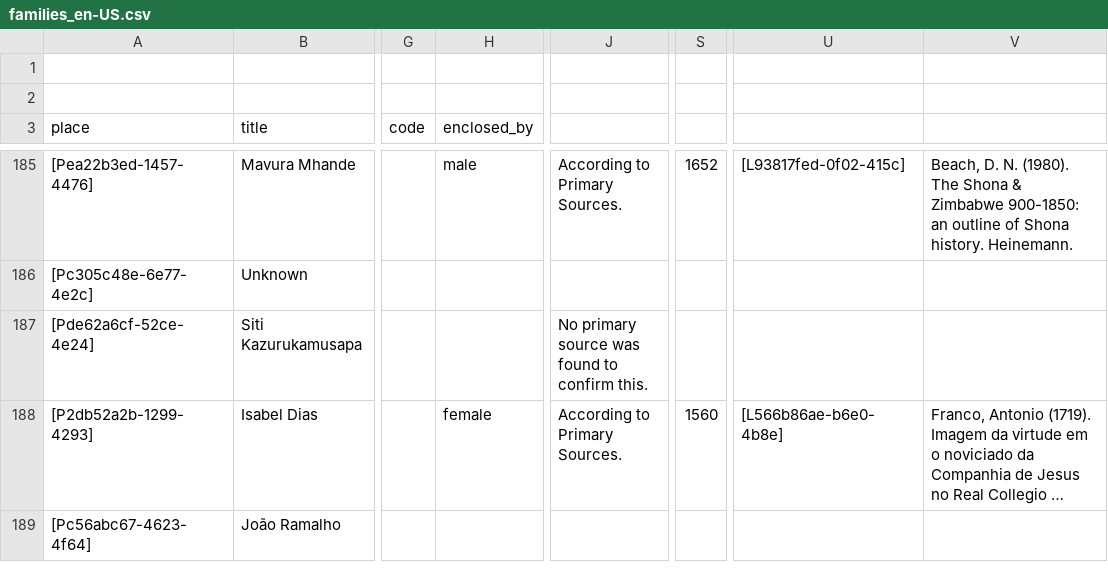
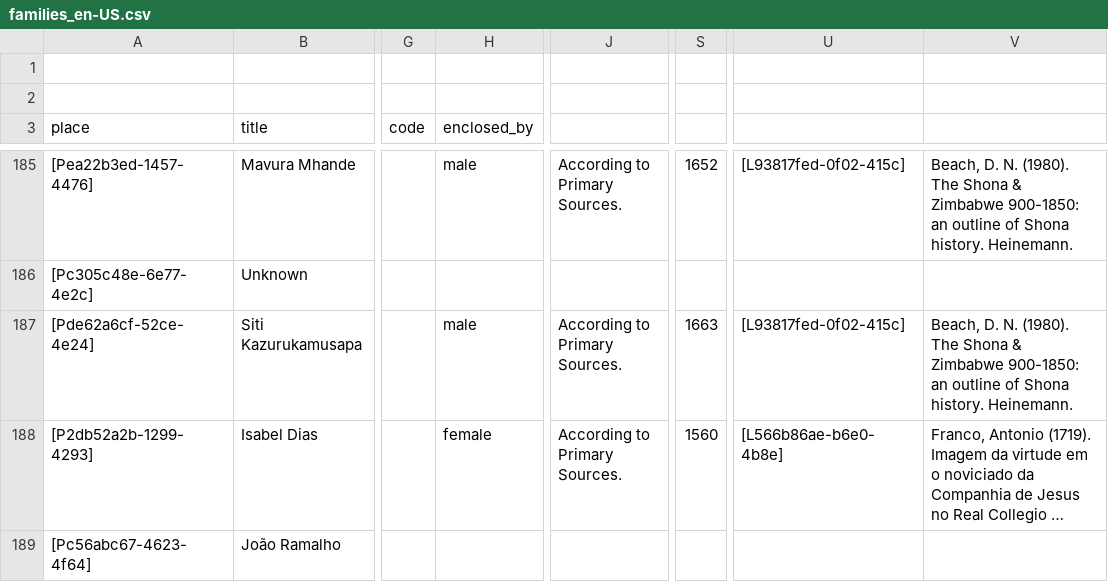
Before and after one commit to historytracers/historytracers, a CSV file: csv/families_en-US.csv, drawn as a sheet; only a part is shown, gaps mark what is left out; long unchanged cells end in …; the diff names each change by its address in the sheet, - before the commit and + after, or states it on an @@ line.

```diff
--- a/csv/families_en-US.csv
+++ b/csv/families_en-US.csv
-H187 (enclosed_by): (empty)
+H187 (enclosed_by): male
-J187: No primary source was found to confirm this.
+J187: According to Primary Sources.
-S187: (empty)
+S187: 1663
-U187: (empty)
+U187: [L93817fed-0f02-415c]
-V187: (empty)
+V187: Beach, D. N. (1980). The Shona & Zimbabwe 900-1850: an outline of Shona history. Heinemann.
```
Also changed, not shown: csv/5f37bf06-ba10-41ac-a656-777ac20c08e4_en-US.csv, csv/5f37bf06-ba10-41ac-a656-777ac20c08e4_es-ES.csv, 6 other files.
